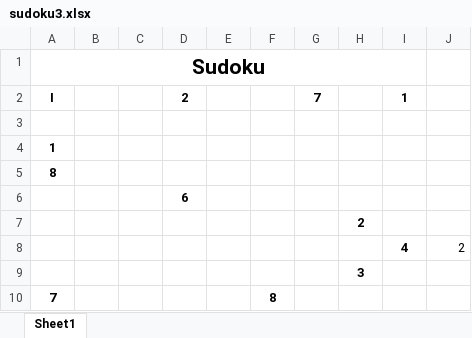
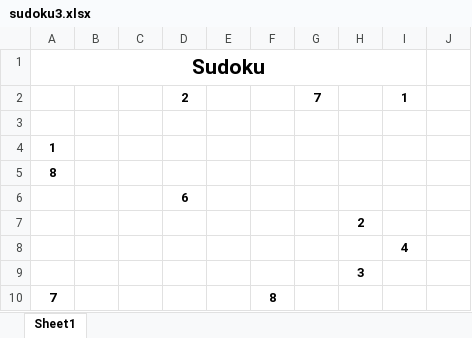
Before and after one commit to elondemi/AI-2023-2024-GR10, an Excel workbook: Sudoku/sudoku3.xlsx, sheet Sheet1, drawn as a sheet; values as stored, in another font and other column widths than the file's, no borders; the diff names each change by its address in the sheet, - before the commit and + after, or states it on an @@ line.

Commit message:
Implemented BFS with backtracking to solve sudoku

```diff
--- a/Sudoku/sudoku3.xlsx (sheet Sheet1)
+++ b/Sudoku/sudoku3.xlsx (sheet Sheet1)
-A2: I
+A2: (empty)
-J8: 2
+J8: (empty)
```
Also changed, not shown: 3 other files.
